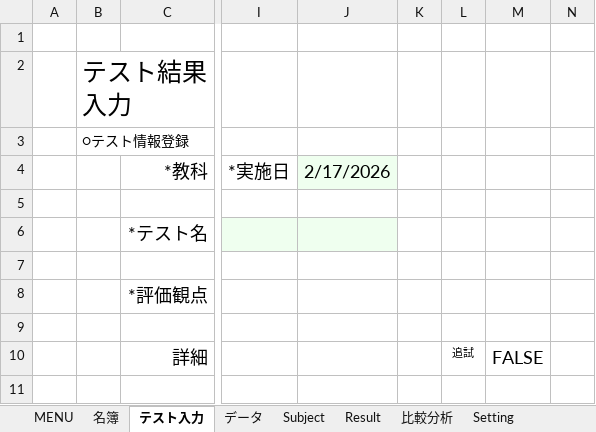
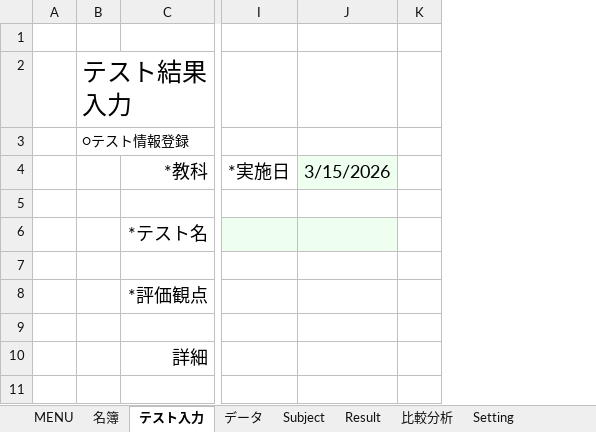
Before and after one commit to KenichiroY/GradeProcessing, an Excel workbook: 成績処理.xlsm, sheet テスト入力, drawn as a sheet; only a part is shown, gaps mark what is left out; values as stored, in another font and other column widths than the file's, no borders; charts and pictures not drawn; removed rows and columns are numbered as before the commit, all else as after; the diff covers the shown part only; the diff names each change by its address in the sheet, - before the commit and + after, or states it on an @@ line.

```diff
--- a/成績処理.xlsm (sheet テスト入力)
+++ b/成績処理.xlsm (sheet テスト入力)
-column B, rows 2-3: テスト結果入力 | ○テスト情報登録
+column B, rows 2-3: テスト結果入力 | ○テスト情報登録
-column J, row 4: 2/17/2026
+column J, row 4: 3/15/2026
@@ column L hidden, row 10: 追試 @@
@@ column M hidden, row 10: FALSE @@
@@ column N hidden, empty @@
```
Also changed, not shown: 31 added rows, 9 removed rows and 3 hidden or unhidden rows elsewhere in this sheet, sheet Subject, sheet 比較分析, sheet Result, sheet 名簿, sheet データ, sheet MENU, 1 more sheet, other sheet tabs, hidden cells, charts or pictures.
